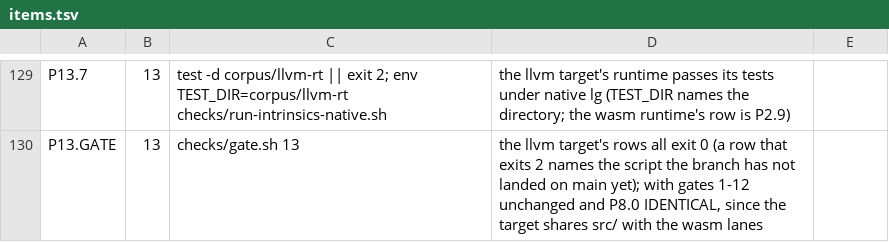
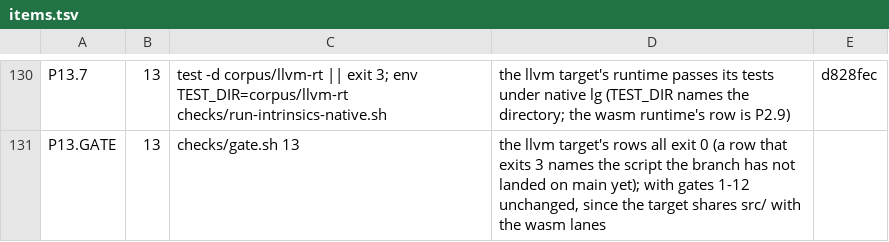
Before and after one commit to mparrett/let-go-wasmgc, a TSV file: checks/items.tsv, drawn as a sheet; only a part is shown, gaps mark what is left out; addresses are those after the commit; the diff covers the shown part only; the diff names each change by its address in the sheet, - before the commit and + after, or states it on an @@ line.

Commit message:
feat(gate): report rows as TAP and decide on behavior, not bytes (#69)
* feat(gate): report rows as TAP and decide on behavior, not bytes

gate.sh prints a TAP stream: a plan line, ok/not ok per row, # SKIP with
the reason, and # TODO git-issue:<id> for a known failure. A row exits 0
done, 1 failing, 2 skipped (only when its last line starts with SKIP and a
tool, host lane or sibling checkout outside the repo is missing), and 3
not built. A fifth items.tsv column names the issue that owns a known
failure: that row passes the gate as TODO, and fails it once it passes.

P8.0, the GC byte guard, moves to an advisory phase that no gate runs; the
oracle rows decide. The linear M2 rows name their issue, and so do the
llvm rows awaiting the llvm-poly rebase. Checks that skipped on a failure
now fail, every not-built guard exits 3, and P0.7 tests the gate's TAP
with stub rows and prove. Decision D228 records it.

* fix(checks): P0.7 ignores an outer LW_GATE_ROWS; jank-suite's skip reason on stdout

gate-tap-check.sh unsets LW_GATE_ROWS, which an outer gate or a test harness
can leave set and which would replace its stub rows. jank-suite.sh prints its
pin-mismatch SKIP line on stdout like every other skip, so a bare run.sh shows
the reason too.

```diff
--- a/checks/items.tsv
+++ b/checks/items.tsv
-C130: …|| exit 2; env TEST_DIR=corpus/llvm-rt…
+C130: …|| exit 3; env TEST_DIR=corpus/llvm-rt…
-E130: (empty)
+E130: d828fec
-D131: …that exits 2 names the script the branch has not landed on main yet); with gates 1-12 unchanged and P8.0 IDENTICAL, since the…
+D131: …that exits 3 names the script the branch has not landed on main yet); with gates 1-12 unchanged, since the…
```
Also changed, not shown: 1 added row and 56 edited cells elsewhere in this file, 26 other files.
